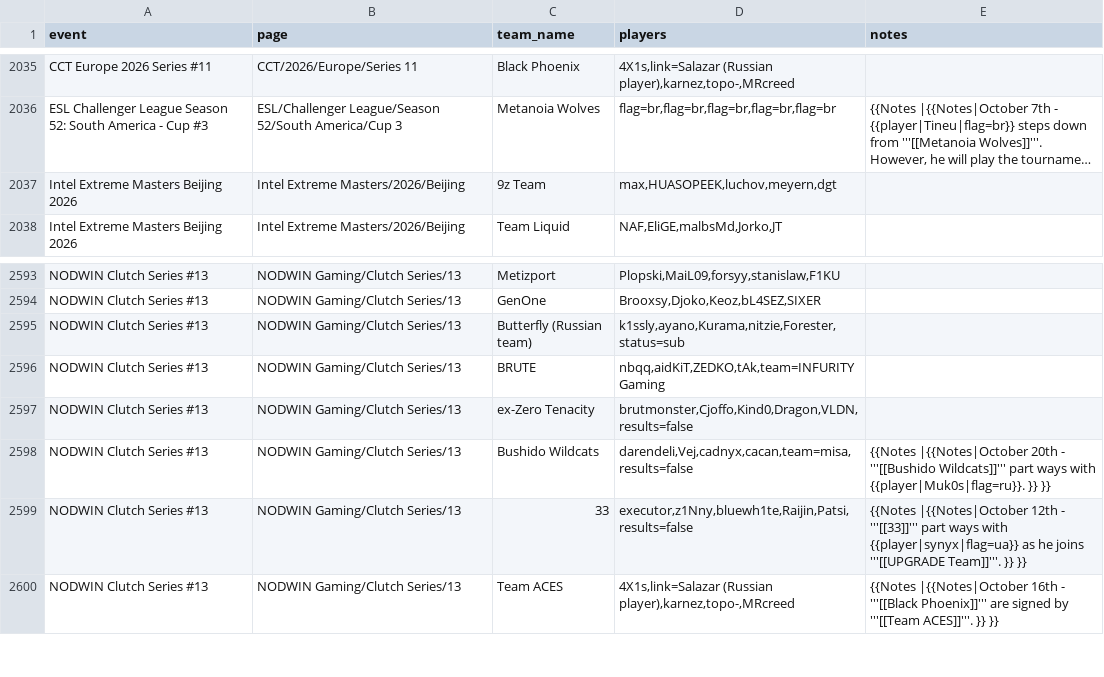
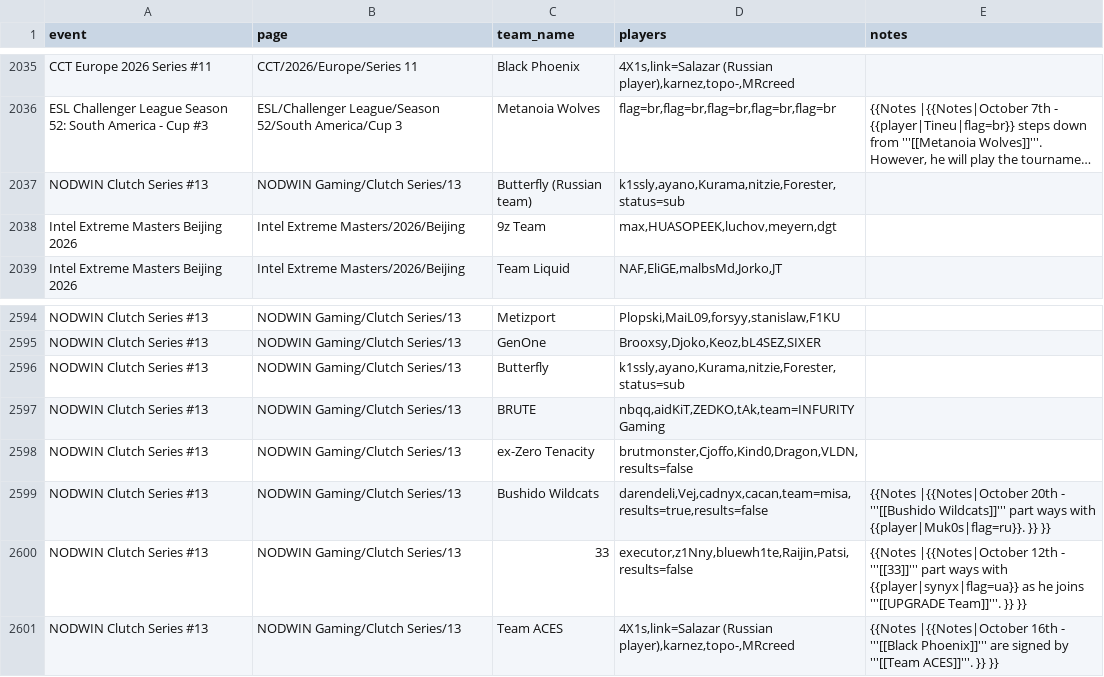
Before and after one commit to sb291099-create/Cs2-form, a CSV file: data/rosters.csv, drawn as a sheet; only a part is shown, gaps mark what is left out; long unchanged cells end in …; addresses are those after the commit; the diff names each change by its address in the sheet, - before the commit and + after, or states it on an @@ line.

```diff
--- a/data/rosters.csv
+++ b/data/rosters.csv
+row 2037: NODWIN Clutch Series #13 | NODWIN Gaming/Clutch Series/13 | Butterfly (Russian team) | k1ssly,ayano,Kurama,nitzie,Forester,status=sub
-C2596 (team_name): Butterfly (Russian team)
+C2596 (team_name): Butterfly
-D2599 (players): darendeli,Vej,cadnyx,cacan,team=misa,results=false
+D2599 (players): darendeli,Vej,cadnyx,cacan,team=misa,results=true,results=false
```
Also changed, not shown: data/news.csv, data/rss.csv, 2 other files.
